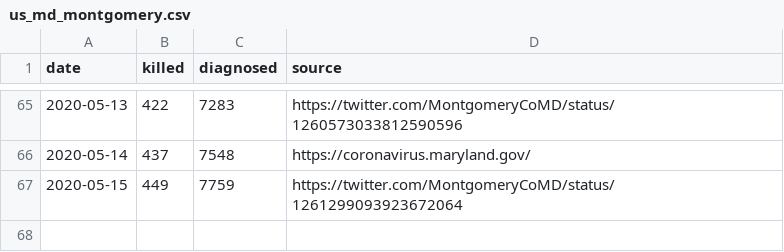
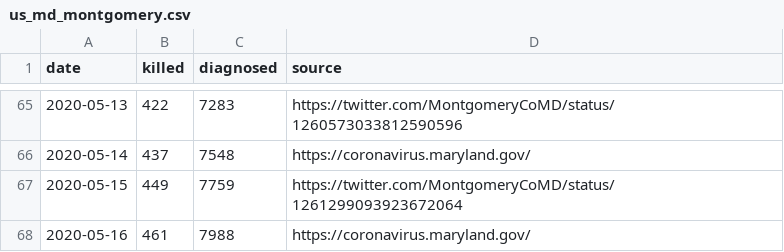
Before and after one commit to tkphd/covid19-curve-your-county, a CSV file: us_md_montgomery.csv, drawn as a sheet; only a part is shown, gaps mark what is left out.

```diff
--- a/us_md_montgomery.csv
+++ b/us_md_montgomery.csv
@@ -67 +67,2 @@ date,killed,diagnosed,source
 2020-05-15,449,7759,"https://twitter.com/MontgomeryCoMD/status/1261299093923672064"
+2020-05-16,461,7988,"https://coronavirus.maryland.gov/"
```
Also changed, not shown: 3 other files.
